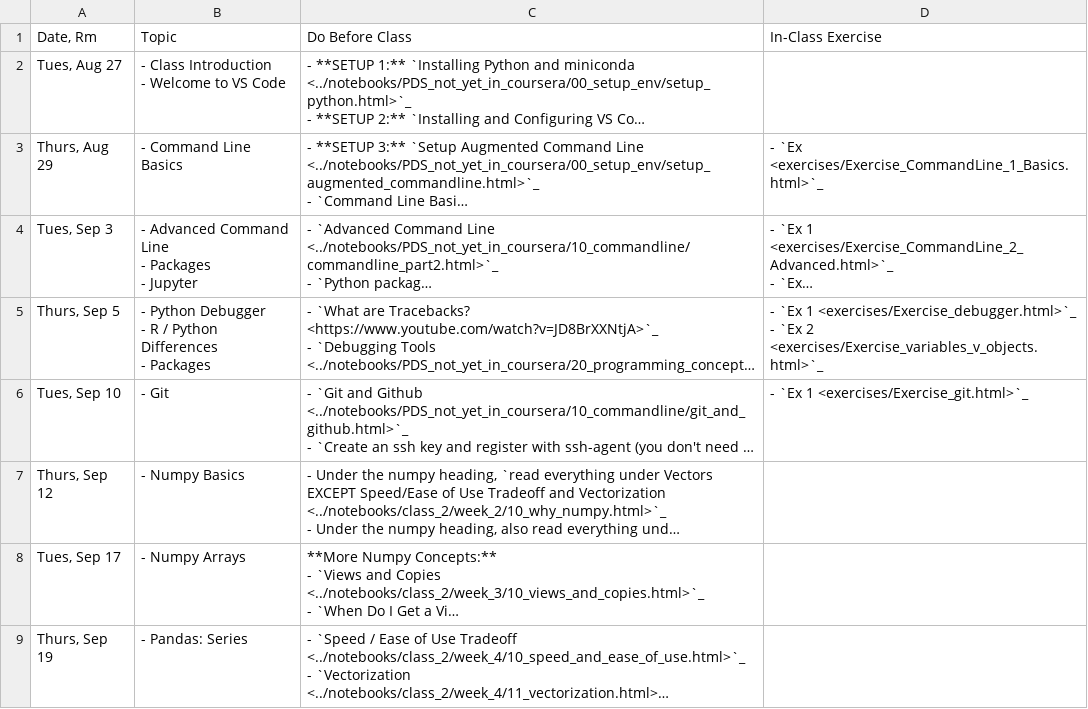
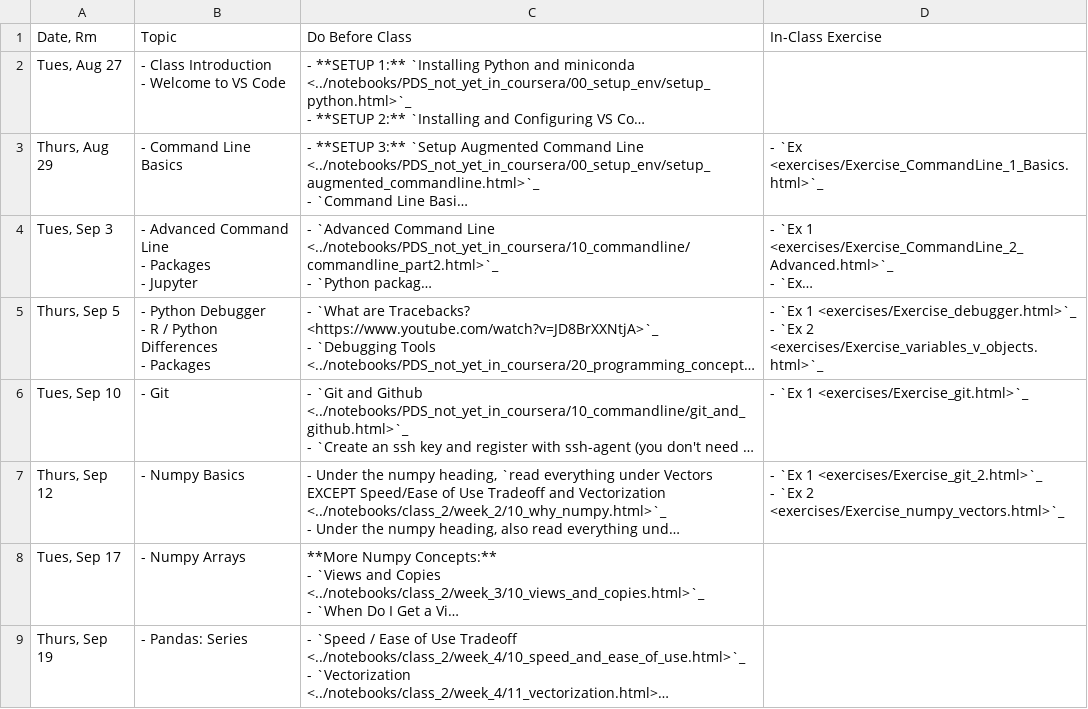
Before and after one commit to nickeubank/practicaldatascience_book, a CSV file: ids720_specific/class_schedule.csv, drawn as a sheet; only a part is shown; long unchanged cells end in …; ↵ is a line break in a cell; the diff names each change by its address in the sheet, - before the commit and + after, or states it on an @@ line.

Commit message:
tweak schedule

```diff
--- a/ids720_specific/class_schedule.csv
+++ b/ids720_specific/class_schedule.csv
-D7 (In-Class Exercise): (empty)
+D7 (In-Class Exercise): - `Ex 1 <exercises/Exercise_git_2.html>`_ ↵ - `Ex 2 <exercises/Exercise_numpy_vectors.html>`_
```
Also changed, not shown: 14 other files.
